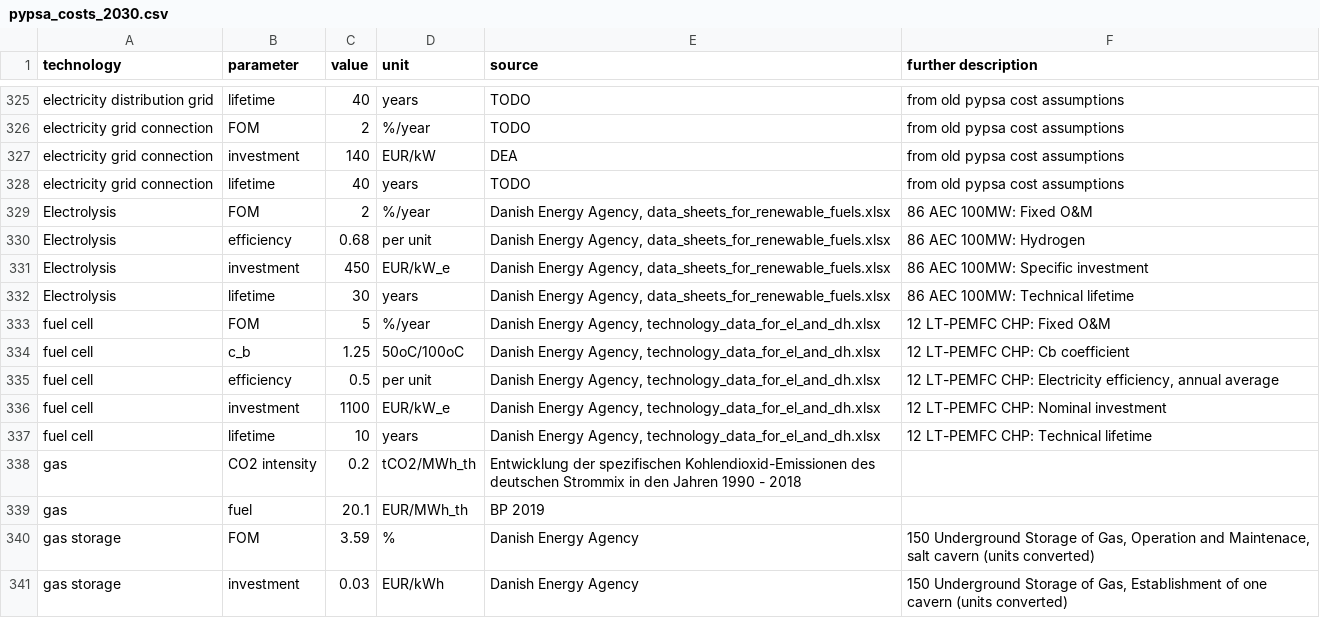
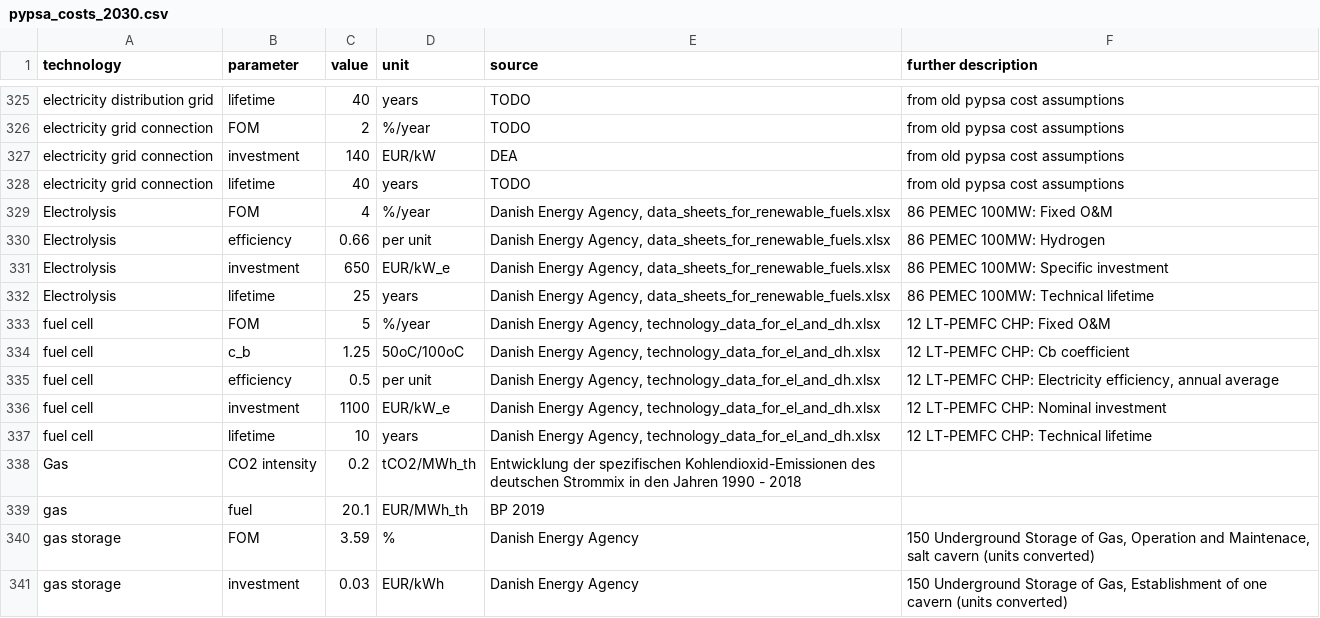
Before and after one commit to FuadJamaludin/thesis, a CSV file: data/techno_economic/pypsa_costs_2030.csv, drawn as a sheet; only a part is shown, gaps mark what is left out.

Commit message:
changes for cap cost, mar cost, effi, co2 emi automatic update

```diff
--- a/data/techno_economic/pypsa_costs_2030.csv
+++ b/data/techno_economic/pypsa_costs_2030.csv
@@ -328,6 +328,6 @@ electricity grid connection,investment,140,EUR/kW,DEA, from old pypsa cost assum
 electricity grid connection,lifetime,40,years,TODO, from old pypsa cost assumptions
-Electrolysis,FOM,2,%/year,"Danish Energy Agency, data_sheets_for_renewable_fuels.xlsx",86 AEC 100MW:  Fixed O&M
-Electrolysis,efficiency,0.68,per unit,"Danish Energy Agency, data_sheets_for_renewable_fuels.xlsx",86 AEC 100MW:  Hydrogen
-Electrolysis,investment,450,EUR/kW_e,"Danish Energy Agency, data_sheets_for_renewable_fuels.xlsx",86 AEC 100MW:  Specific investment
-Electrolysis,lifetime,30,years,"Danish Energy Agency, data_sheets_for_renewable_fuels.xlsx",86 AEC 100MW:  Technical lifetime
+Electrolysis,FOM,4,%/year,"Danish Energy Agency, data_sheets_for_renewable_fuels.xlsx",86 PEMEC 100MW:  Fixed O&M
+Electrolysis,efficiency,0.66,per unit,"Danish Energy Agency, data_sheets_for_renewable_fuels.xlsx",86 PEMEC 100MW:  Hydrogen
+Electrolysis,investment,650,EUR/kW_e,"Danish Energy Agency, data_sheets_for_renewable_fuels.xlsx",86 PEMEC 100MW:  Specific investment
+Electrolysis,lifetime,25,years,"Danish Energy Agency, data_sheets_for_renewable_fuels.xlsx",86 PEMEC 100MW: Technical lifetime
 fuel cell,FOM,5,%/year,"Danish Energy Agency, technology_data_for_el_and_dh.xlsx",12 LT-PEMFC CHP:  Fixed O&M
@@ -337,3 +337,3 @@ fuel cell,investment,1100,EUR/kW_e,"Danish Energy Agency, technology_data_for_el
 fuel cell,lifetime,10,years,"Danish Energy Agency, technology_data_for_el_and_dh.xlsx",12 LT-PEMFC CHP:  Technical lifetime
-gas,CO2 intensity,0.2,tCO2/MWh_th,Entwicklung der spezifischen Kohlendioxid-Emissionen des deutschen Strommix in den Jahren 1990 - 2018,
+Gas,CO2 intensity,0.2,tCO2/MWh_th,Entwicklung der spezifischen Kohlendioxid-Emissionen des deutschen Strommix in den Jahren 1990 - 2018,
 gas,fuel,20.1,EUR/MWh_th,BP 2019,
```
Also changed, not shown: data/techno_economic/pypsa_costs_2040.csv, data/techno_economic/pypsa_costs_2050.csv.
